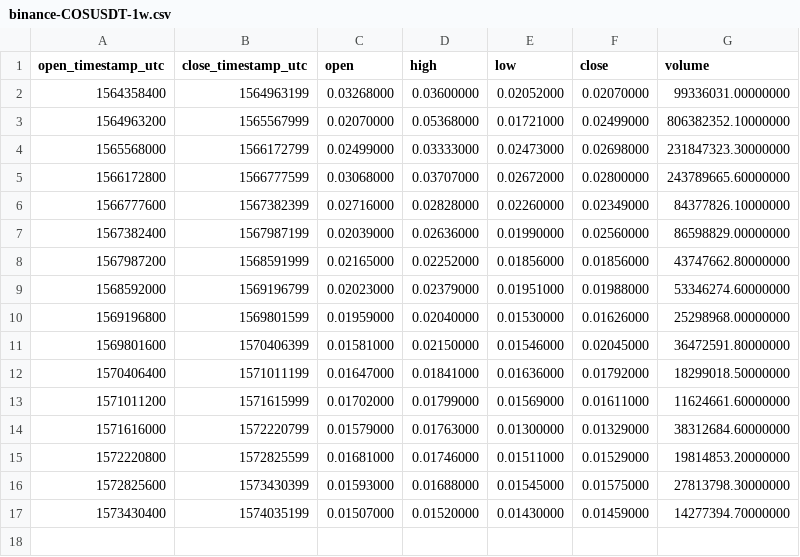
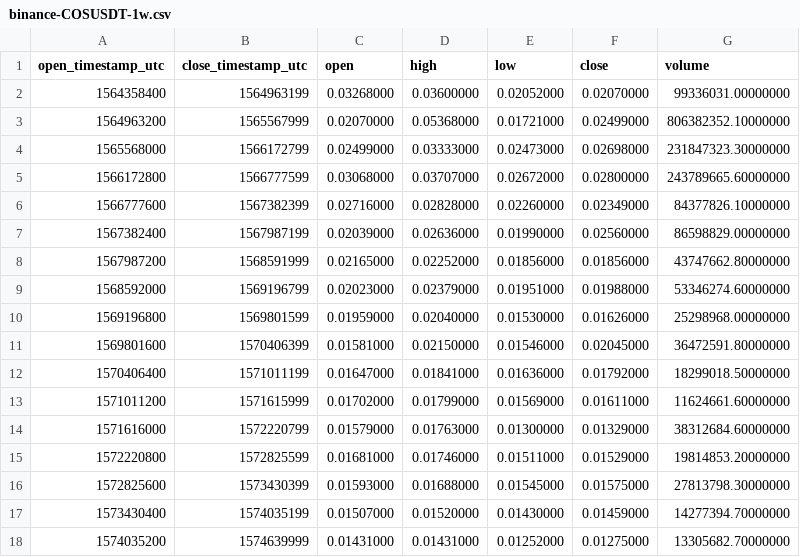
Before and after one commit to cryptobigbro/binance-COSUSDT, a CSV file: binance-COSUSDT-1w.csv, drawn as a sheet; the diff names each change by its address in the sheet, - before the commit and + after, or states it on an @@ line.

```diff
--- a/binance-COSUSDT-1w.csv
+++ b/binance-COSUSDT-1w.csv
+row 18: 1574035200 | 1574639999 | 0.01431000 | 0.01431000 | 0.01252000 | 0.01275000 | 13305682.70000000
```
Also changed, not shown: binance-COSUSDT-1d.csv, binance-COSUSDT-1h.csv.
